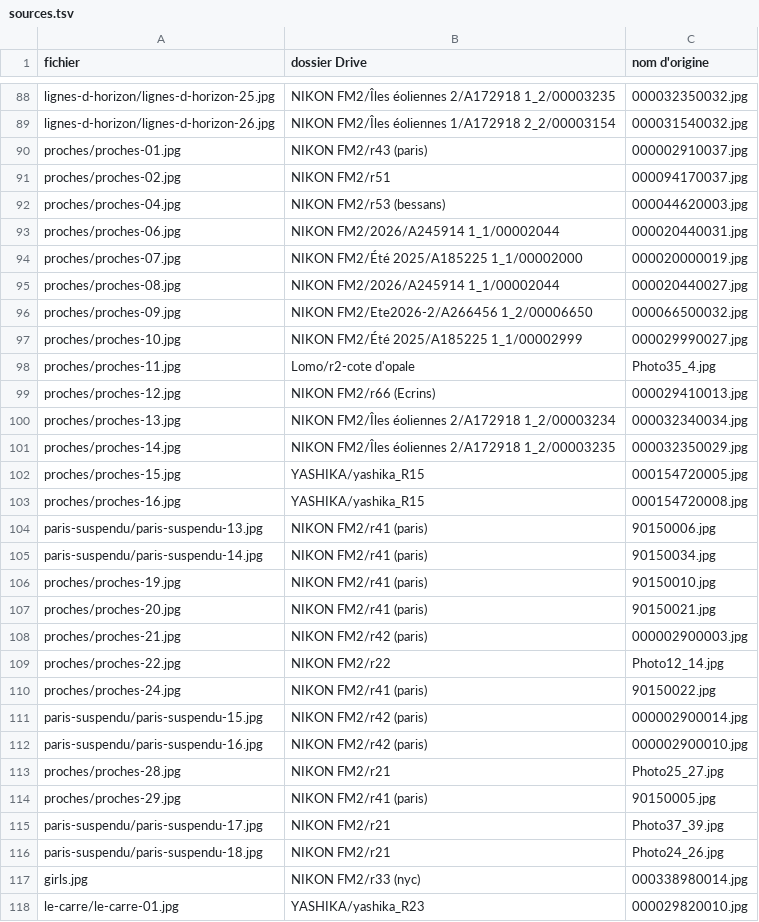
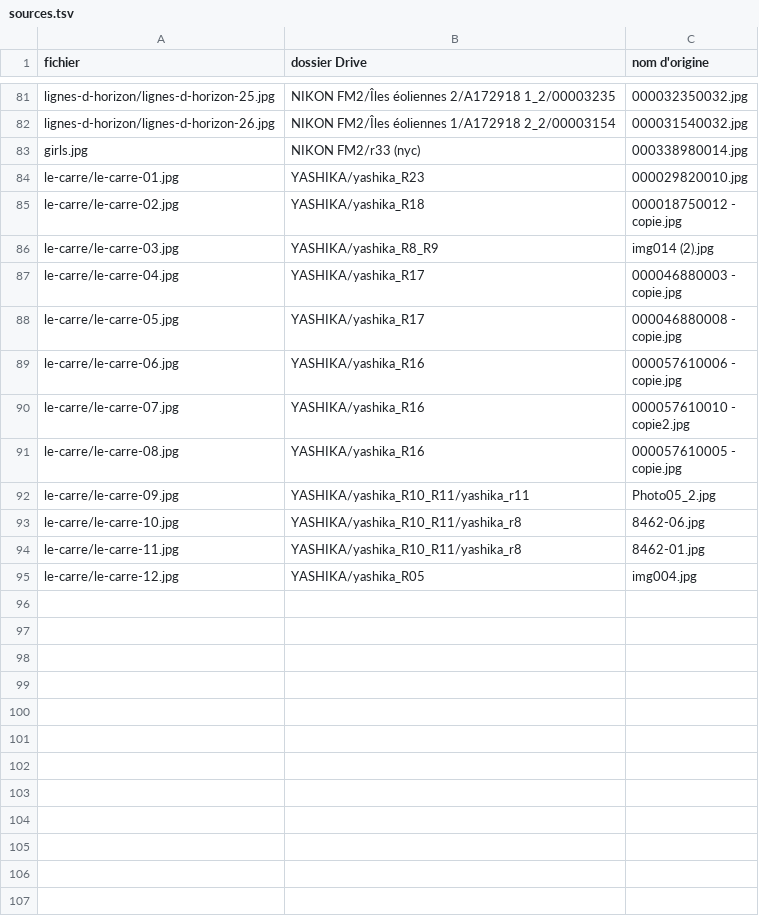
Before and after one commit to lterm/website, a TSV file: images/sources.tsv, drawn as a sheet; only a part is shown, gaps mark what is left out; the shorter side is filled out with more unchanged rows; the diff covers the shown part only.

```diff
--- a/images/sources.tsv
+++ b/images/sources.tsv
@@ -89,29 +82,2 @@ lignes-d-horizon/lignes-d-horizon-25.jpg	NIKON FM2/Îles éoliennes 2/A172918 1_
 lignes-d-horizon/lignes-d-horizon-26.jpg	NIKON FM2/Îles éoliennes 1/A172918 2_2/00003154	000031540032.jpg
-proches/proches-01.jpg	NIKON FM2/r43 (paris)	000002910037.jpg
-proches/proches-02.jpg	NIKON FM2/r51	000094170037.jpg
-proches/proches-04.jpg	NIKON FM2/r53 (bessans)	000044620003.jpg
-proches/proches-06.jpg	NIKON FM2/2026/A245914 1_1/00002044	000020440031.jpg
-proches/proches-07.jpg	NIKON FM2/Été 2025/A185225 1_1/00002000	000020000019.jpg
-proches/proches-08.jpg	NIKON FM2/2026/A245914 1_1/00002044	000020440027.jpg
-proches/proches-09.jpg	NIKON FM2/Ete2026-2/A266456 1_2/00006650	000066500032.jpg
-proches/proches-10.jpg	NIKON FM2/Été 2025/A185225 1_1/00002999	000029990027.jpg
-proches/proches-11.jpg	Lomo/r2-cote d'opale	Photo35_4.jpg
-proches/proches-12.jpg	NIKON FM2/r66 (Ecrins)	000029410013.jpg
-proches/proches-13.jpg	NIKON FM2/Îles éoliennes 2/A172918 1_2/00003234	000032340034.jpg
-proches/proches-14.jpg	NIKON FM2/Îles éoliennes 2/A172918 1_2/00003235	000032350029.jpg
-proches/proches-15.jpg	YASHIKA/yashika_R15	000154720005.jpg
-proches/proches-16.jpg	YASHIKA/yashika_R15	000154720008.jpg
-paris-suspendu/paris-suspendu-13.jpg	NIKON FM2/r41 (paris)	90150006.jpg
-paris-suspendu/paris-suspendu-14.jpg	NIKON FM2/r41 (paris)	90150034.jpg
-proches/proches-19.jpg	NIKON FM2/r41 (paris)	90150010.jpg
-proches/proches-20.jpg	NIKON FM2/r41 (paris)	90150021.jpg
-proches/proches-21.jpg	NIKON FM2/r42 (paris)	000002900003.jpg
-proches/proches-22.jpg	NIKON FM2/r22	Photo12_14.jpg
-proches/proches-24.jpg	NIKON FM2/r41 (paris)	90150022.jpg
-paris-suspendu/paris-suspendu-15.jpg	NIKON FM2/r42 (paris)	000002900014.jpg
-paris-suspendu/paris-suspendu-16.jpg	NIKON FM2/r42 (paris)	000002900010.jpg
-proches/proches-28.jpg	NIKON FM2/r21	Photo25_27.jpg
-proches/proches-29.jpg	NIKON FM2/r41 (paris)	90150005.jpg
-paris-suspendu/paris-suspendu-17.jpg	NIKON FM2/r21	Photo37_39.jpg
-paris-suspendu/paris-suspendu-18.jpg	NIKON FM2/r21	Photo24_26.jpg
 girls.jpg	NIKON FM2/r33 (nyc)	000338980014.jpg
```
Also changed, not shown: 7 removed rows elsewhere in this file, 44 other files.
